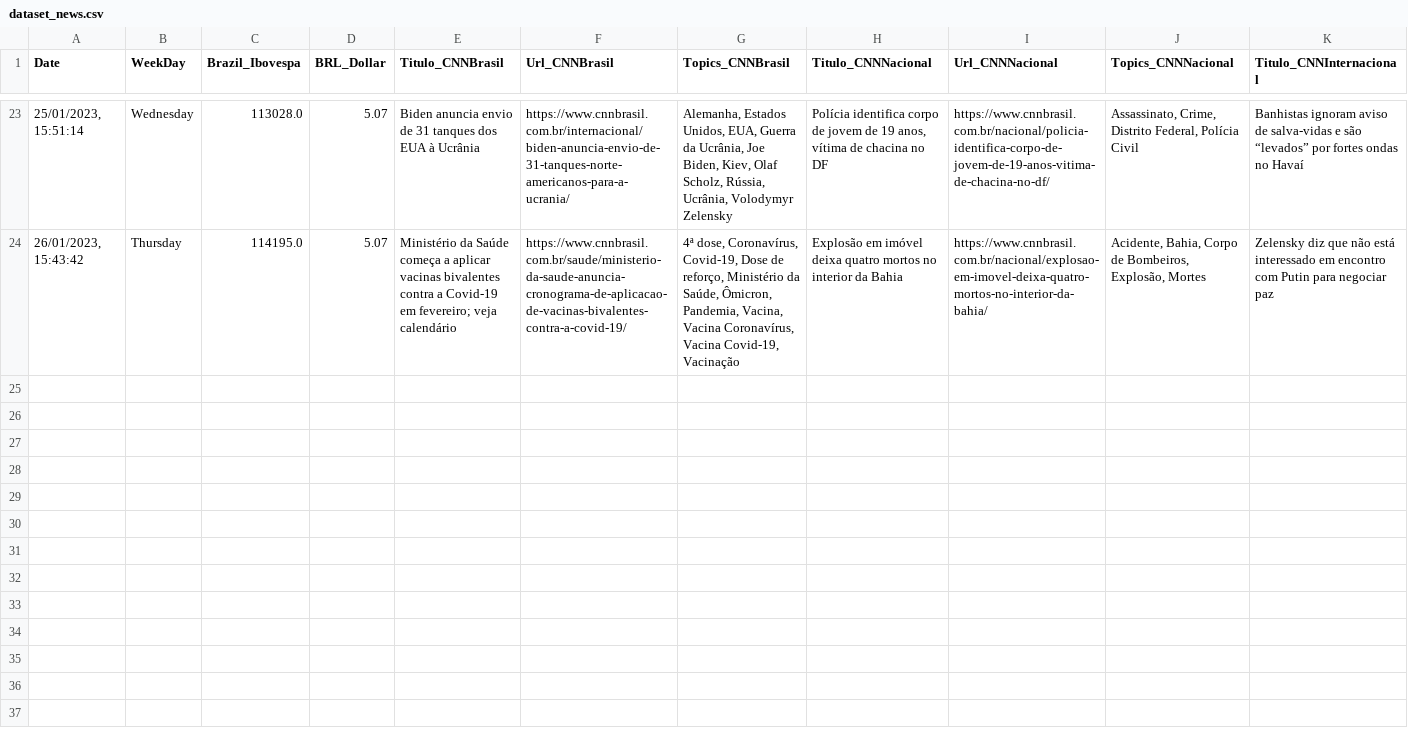
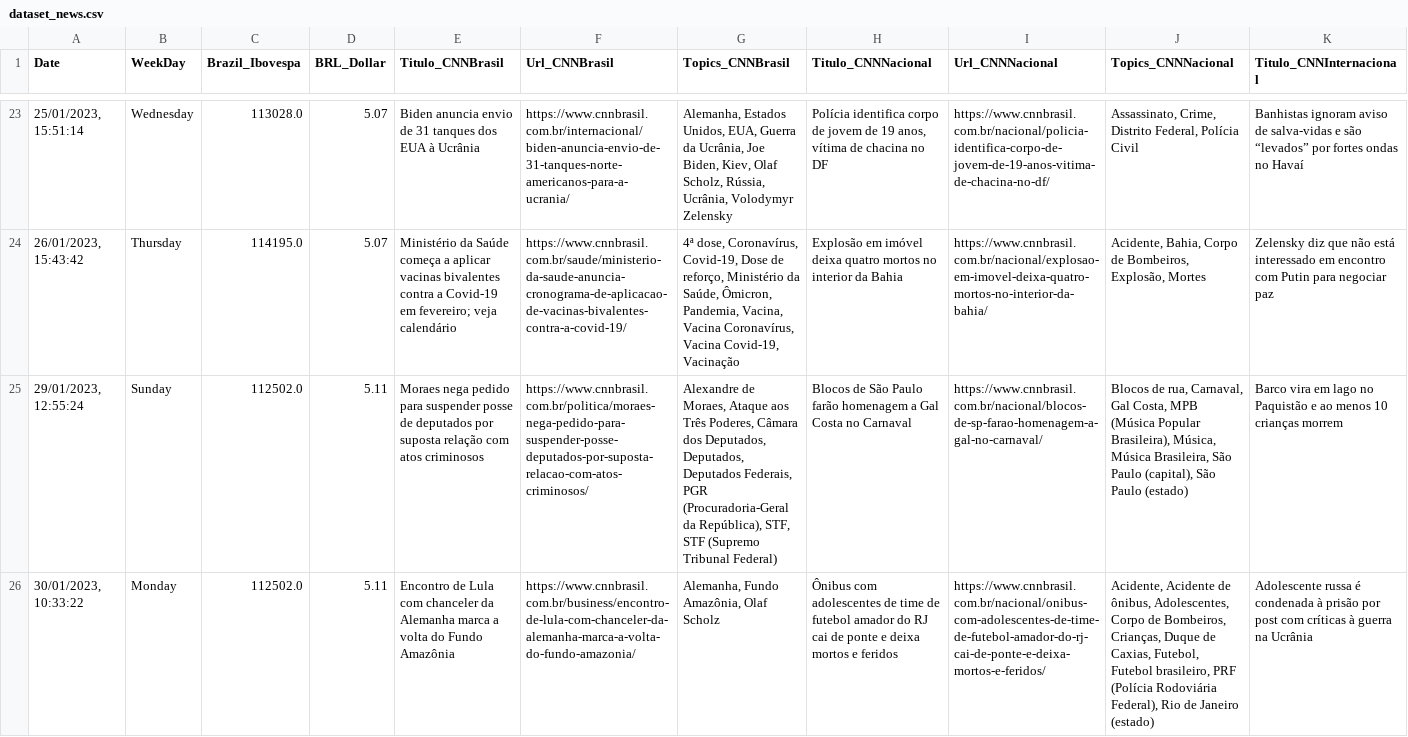
Before and after one commit to Beligolli/WebScrapping_News, a CSV file: dataset_news.csv, drawn as a sheet; only a part is shown, gaps mark what is left out; rows hold the shown columns only; the diff names each change by its address in the sheet, - before the commit and + after, or states it on an @@ line.

Commit message:
Update dataset_news.csv

```diff
--- a/dataset_news.csv
+++ b/dataset_news.csv
+row 25: 29/01/2023, 12:55:24 | Sunday | 112502.0 | 5.11 | Moraes nega pedido para suspender posse de deputados por suposta relação com atos criminosos | https://www.cnnbrasil.com.br/politica/moraes-nega-pedido-para-suspender-posse-deputados-por-suposta-relacao-com-atos-criminosos/ | Alexandre de Moraes, Ataque aos Três Poderes, Câmara dos Deputados, Deputados, Deputados Federais, PGR (Procuradoria-Geral da República), STF, STF (Supremo Tribunal Federal) | Blocos de São Paulo farão homenagem a Gal Costa no Carnaval | https://www.cnnbrasil.com.br/nacional/blocos-de-sp-farao-homenagem-a-gal-no-carnaval/ | Blocos de rua, Carnaval, Gal Costa, MPB (Música Popular Brasileira), Música, Música Brasileira, São Paulo (capital), São Paulo (estado) | Barco vira em lago no Paquistão e ao menos 10 crianças morrem
+row 26: 30/01/2023, 10:33:22 | Monday | 112502.0 | 5.11 | Encontro de Lula com chanceler da Alemanha marca a volta do Fundo Amazônia | https://www.cnnbrasil.com.br/business/encontro-de-lula-com-chanceler-da-alemanha-marca-a-volta-do-fundo-amazonia/ | Alemanha, Fundo Amazônia, Olaf Scholz | Ônibus com adolescentes de time de futebol amador do RJ cai de ponte e deixa mortos e feridos | https://www.cnnbrasil.com.br/nacional/onibus-com-adolescentes-de-time-de-futebol-amador-do-rj-cai-de-ponte-e-deixa-mortos-e-feridos/ | Acidente, Acidente de ônibus, Adolescentes, Corpo de Bombeiros, Crianças, Duque de Caxias, Futebol, Futebol brasileiro, PRF (Polícia Rodoviária Federal), Rio de Janeiro (estado) | Adolescente russa é condenada à prisão por post com críticas à guerra na Ucrânia
```
